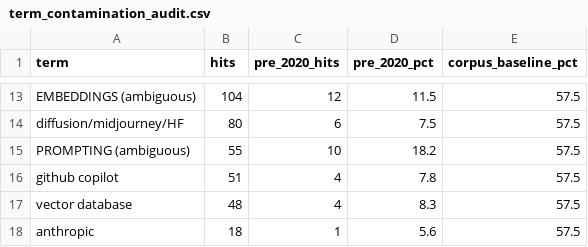
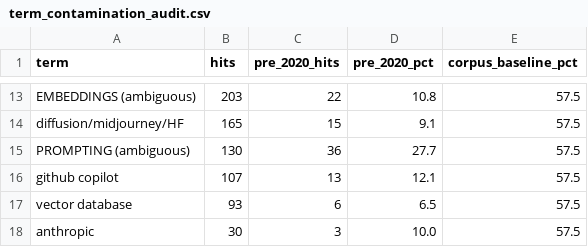
Before and after one commit to chiefastro/skillenai-notebooks, a CSV file: ai-skills-on-cvs/term_contamination_audit.csv, drawn as a sheet; only a part is shown, gaps mark what is left out; the diff covers the shown part only; the diff names each change by its address in the sheet, - before the commit and + after, or states it on an @@ line.

```diff
--- a/ai-skills-on-cvs/term_contamination_audit.csv
+++ b/ai-skills-on-cvs/term_contamination_audit.csv
-B13 (hits): 104
+B13 (hits): 203
-C13 (pre_2020_hits): 12
+C13 (pre_2020_hits): 22
-D13 (pre_2020_pct): 11.5
+D13 (pre_2020_pct): 10.8
-B14 (hits): 80
+B14 (hits): 165
-C14 (pre_2020_hits): 6
+C14 (pre_2020_hits): 15
-D14 (pre_2020_pct): 7.5
+D14 (pre_2020_pct): 9.1
-B15 (hits): 55
+B15 (hits): 130
-C15 (pre_2020_hits): 10
+C15 (pre_2020_hits): 36
-D15 (pre_2020_pct): 18.2
+D15 (pre_2020_pct): 27.7
-B16 (hits): 51
+B16 (hits): 107
-C16 (pre_2020_hits): 4
+C16 (pre_2020_hits): 13
-D16 (pre_2020_pct): 7.8
+D16 (pre_2020_pct): 12.1
-B17 (hits): 48
+B17 (hits): 93
-C17 (pre_2020_hits): 4
+C17 (pre_2020_hits): 6
-D17 (pre_2020_pct): 8.3
+D17 (pre_2020_pct): 6.5
-B18 (hits): 18
+B18 (hits): 30
-C18 (pre_2020_hits): 1
+C18 (pre_2020_hits): 3
-D18 (pre_2020_pct): 5.6
+D18 (pre_2020_pct): 10.0
```
Also changed, not shown: 1 added row, 1 removed row and 30 edited cells elsewhere in this file, ai-skills-on-cvs/demand_side_stats.csv, ai-skills-on-cvs/genai_vs_ml_by_year.csv, 14 other files.
